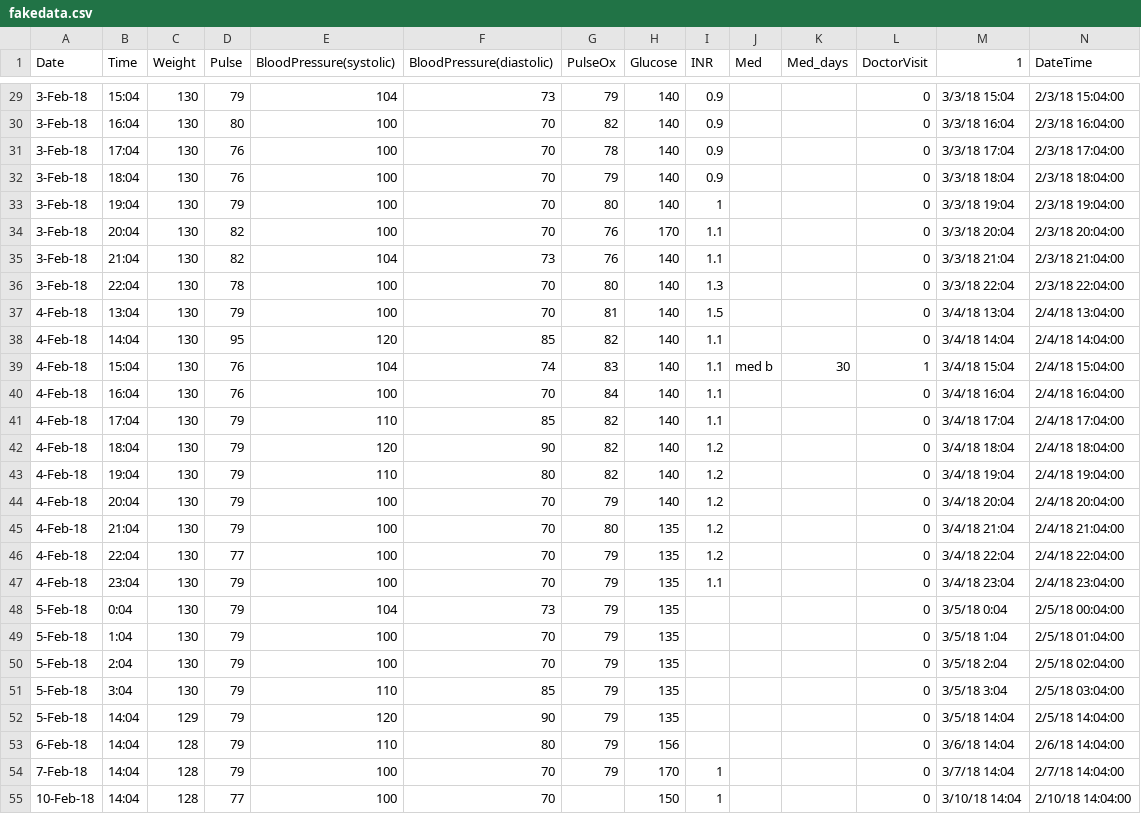
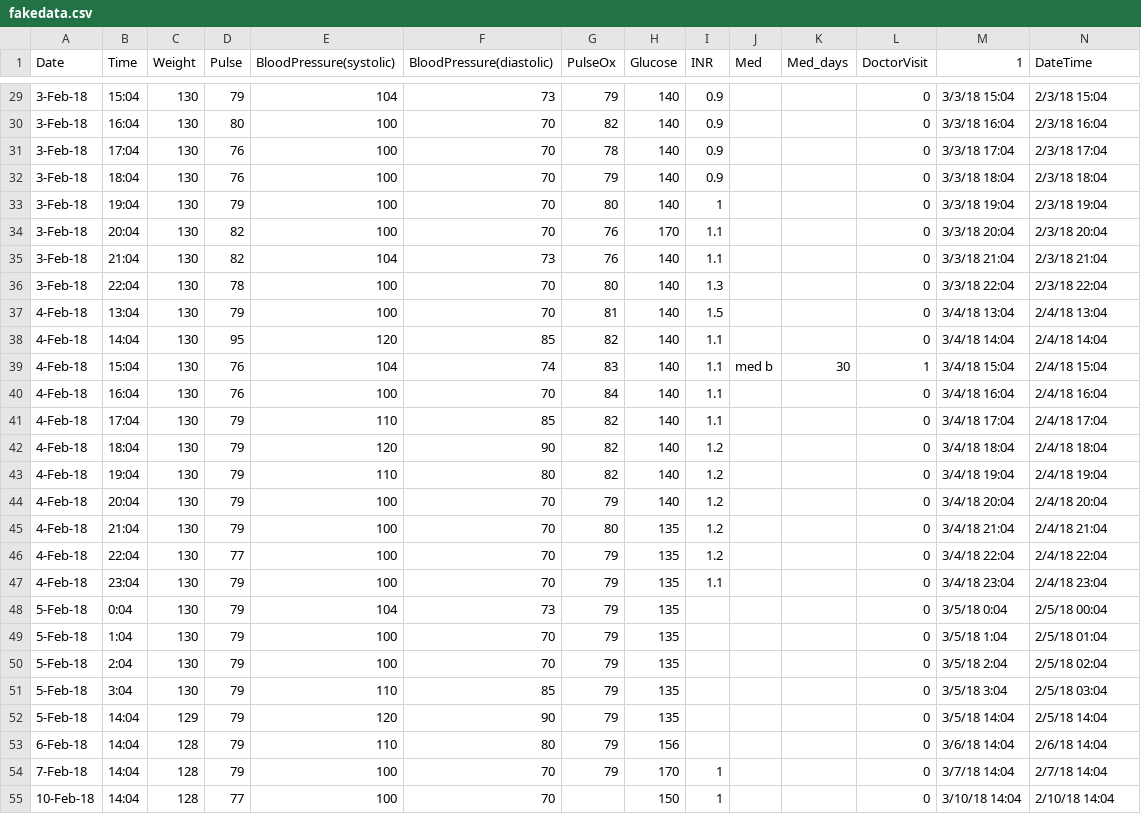
Before and after one commit to xlulu/ehr_flowsheet_vis, a CSV file: data/fakedata.csv, drawn as a sheet; only a part is shown, gaps mark what is left out; the diff covers the shown part only.

```diff
--- a/data/fakedata.csv
+++ b/data/fakedata.csv
@@ -29,27 +29,27 @@
-3-Feb-18,15:04,130,79,104,73,79,140,0.9,,,0,3/3/18 15:04,2/3/18 15:04:00
-3-Feb-18,16:04,130,80,100,70,82,140,0.9,,,0,3/3/18 16:04,2/3/18 16:04:00
-3-Feb-18,17:04,130,76,100,70,78,140,0.9,,,0,3/3/18 17:04,2/3/18 17:04:00
-3-Feb-18,18:04,130,76,100,70,79,140,0.9,,,0,3/3/18 18:04,2/3/18 18:04:00
-3-Feb-18,19:04,130,79,100,70,80,140,1,,,0,3/3/18 19:04,2/3/18 19:04:00
-3-Feb-18,20:04,130,82,100,70,76,170,1.1,,,0,3/3/18 20:04,2/3/18 20:04:00
-3-Feb-18,21:04,130,82,104,73,76,140,1.1,,,0,3/3/18 21:04,2/3/18 21:04:00
-3-Feb-18,22:04,130,78,100,70,80,140,1.3,,,0,3/3/18 22:04,2/3/18 22:04:00
-4-Feb-18,13:04,130,79,100,70,81,140,1.5,,,0,3/4/18 13:04,2/4/18 13:04:00
-4-Feb-18,14:04,130,95,120,85,82,140,1.1,,,0,3/4/18 14:04,2/4/18 14:04:00
-4-Feb-18,15:04,130,76,104,74,83,140,1.1,med b,30,1,3/4/18 15:04,2/4/18 15:04:00
-4-Feb-18,16:04,130,76,100,70,84,140,1.1,,,0,3/4/18 16:04,2/4/18 16:04:00
-4-Feb-18,17:04,130,79,110,85,82,140,1.1,,,0,3/4/18 17:04,2/4/18 17:04:00
-4-Feb-18,18:04,130,79,120,90,82,140,1.2,,,0,3/4/18 18:04,2/4/18 18:04:00
-4-Feb-18,19:04,130,79,110,80,82,140,1.2,,,0,3/4/18 19:04,2/4/18 19:04:00
-4-Feb-18,20:04,130,79,100,70,79,140,1.2,,,0,3/4/18 20:04,2/4/18 20:04:00
-4-Feb-18,21:04,130,79,100,70,80,135,1.2,,,0,3/4/18 21:04,2/4/18 21:04:00
-4-Feb-18,22:04,130,77,100,70,79,135,1.2,,,0,3/4/18 22:04,2/4/18 22:04:00
-4-Feb-18,23:04,130,79,100,70,79,135,1.1,,,0,3/4/18 23:04,2/4/18 23:04:00
-5-Feb-18,0:04,130,79,104,73,79,135,,,,0,3/5/18 0:04,2/5/18 00:04:00
-5-Feb-18,1:04,130,79,100,70,79,135,,,,0,3/5/18 1:04,2/5/18 01:04:00
-5-Feb-18,2:04,130,79,100,70,79,135,,,,0,3/5/18 2:04,2/5/18 02:04:00
-5-Feb-18,3:04,130,79,110,85,79,135,,,,0,3/5/18 3:04,2/5/18 03:04:00
-5-Feb-18,14:04,129,79,120,90,79,135,,,,0,3/5/18 14:04,2/5/18 14:04:00
-6-Feb-18,14:04,128,79,110,80,79,156,,,,0,3/6/18 14:04,2/6/18 14:04:00
-7-Feb-18,14:04,128,79,100,70,79,170,1,,,0,3/7/18 14:04,2/7/18 14:04:00
-10-Feb-18,14:04,128,77,100,70,,150,1,,,0,3/10/18 14:04,2/10/18 14:04:00
+3-Feb-18,15:04,130,79,104,73,79,140,0.9,,,0,3/3/18 15:04,2/3/18 15:04
+3-Feb-18,16:04,130,80,100,70,82,140,0.9,,,0,3/3/18 16:04,2/3/18 16:04
+3-Feb-18,17:04,130,76,100,70,78,140,0.9,,,0,3/3/18 17:04,2/3/18 17:04
+3-Feb-18,18:04,130,76,100,70,79,140,0.9,,,0,3/3/18 18:04,2/3/18 18:04
+3-Feb-18,19:04,130,79,100,70,80,140,1,,,0,3/3/18 19:04,2/3/18 19:04
+3-Feb-18,20:04,130,82,100,70,76,170,1.1,,,0,3/3/18 20:04,2/3/18 20:04
+3-Feb-18,21:04,130,82,104,73,76,140,1.1,,,0,3/3/18 21:04,2/3/18 21:04
+3-Feb-18,22:04,130,78,100,70,80,140,1.3,,,0,3/3/18 22:04,2/3/18 22:04
+4-Feb-18,13:04,130,79,100,70,81,140,1.5,,,0,3/4/18 13:04,2/4/18 13:04
+4-Feb-18,14:04,130,95,120,85,82,140,1.1,,,0,3/4/18 14:04,2/4/18 14:04
+4-Feb-18,15:04,130,76,104,74,83,140,1.1,med b,30,1,3/4/18 15:04,2/4/18 15:04
+4-Feb-18,16:04,130,76,100,70,84,140,1.1,,,0,3/4/18 16:04,2/4/18 16:04
+4-Feb-18,17:04,130,79,110,85,82,140,1.1,,,0,3/4/18 17:04,2/4/18 17:04
+4-Feb-18,18:04,130,79,120,90,82,140,1.2,,,0,3/4/18 18:04,2/4/18 18:04
+4-Feb-18,19:04,130,79,110,80,82,140,1.2,,,0,3/4/18 19:04,2/4/18 19:04
+4-Feb-18,20:04,130,79,100,70,79,140,1.2,,,0,3/4/18 20:04,2/4/18 20:04
+4-Feb-18,21:04,130,79,100,70,80,135,1.2,,,0,3/4/18 21:04,2/4/18 21:04
+4-Feb-18,22:04,130,77,100,70,79,135,1.2,,,0,3/4/18 22:04,2/4/18 22:04
+4-Feb-18,23:04,130,79,100,70,79,135,1.1,,,0,3/4/18 23:04,2/4/18 23:04
+5-Feb-18,0:04,130,79,104,73,79,135,,,,0,3/5/18 0:04,2/5/18 00:04
+5-Feb-18,1:04,130,79,100,70,79,135,,,,0,3/5/18 1:04,2/5/18 01:04
+5-Feb-18,2:04,130,79,100,70,79,135,,,,0,3/5/18 2:04,2/5/18 02:04
+5-Feb-18,3:04,130,79,110,85,79,135,,,,0,3/5/18 3:04,2/5/18 03:04
+5-Feb-18,14:04,129,79,120,90,79,135,,,,0,3/5/18 14:04,2/5/18 14:04
+6-Feb-18,14:04,128,79,110,80,79,156,,,,0,3/6/18 14:04,2/6/18 14:04
+7-Feb-18,14:04,128,79,100,70,79,170,1,,,0,3/7/18 14:04,2/7/18 14:04
+10-Feb-18,14:04,128,77,100,70,,150,1,,,0,3/10/18 14:04,2/10/18 14:04
```
Also changed, not shown: 74 edited cells elsewhere in this file.
